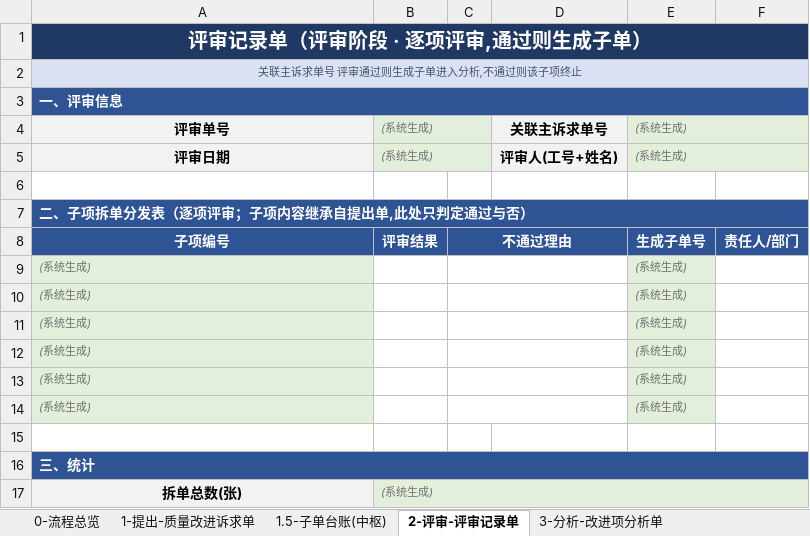
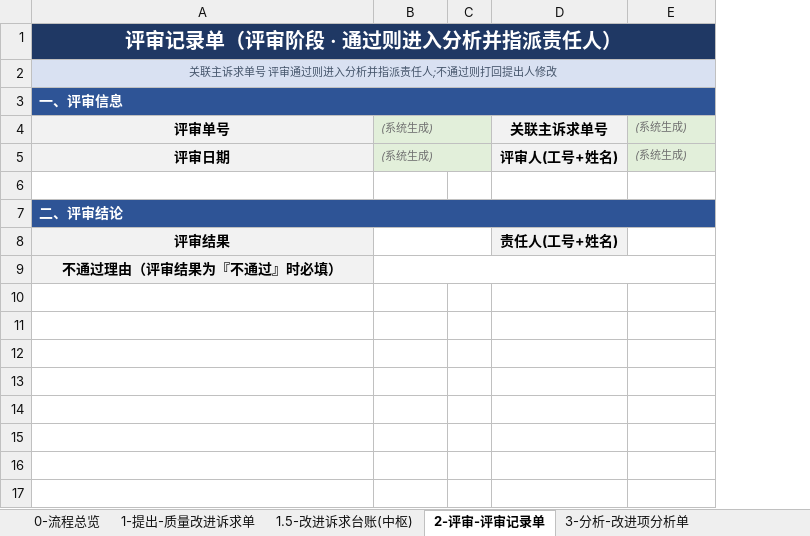
Before and after one commit to Klein4062/gaussop, an Excel workbook: 质量改进诉求流程表单.xlsx, sheet 2-评审-评审记录单, drawn as a sheet; values as stored, in another font and other column widths than the file's, no borders; removed rows and columns are numbered as before the commit, all else as after; the diff names each change by its address in the sheet, - before the commit and + after, or states it on an @@ line.

```diff
--- a/质量改进诉求流程表单.xlsx (sheet 2-评审-评审记录单)
+++ b/质量改进诉求流程表单.xlsx (sheet 2-评审-评审记录单)
-sheet tab: 1.5-子单台账(中枢)
+sheet tab: 1.5-改进诉求台账(中枢)
-column C, empty
+column C, empty
-column F, empty
-A1: 评审记录单（评审阶段 · 逐项评审,通过则生成子单）
+A1: 评审记录单（评审阶段 · 通过则进入分析并指派责任人）
-A2: 关联主诉求单号 评审通过则生成子单进入分析,不通过则该子项终止
+A2: 关联主诉求单号 评审通过则进入分析并指派责任人;不通过则打回提出人修改
-E4:F4 merged
-E5:F5 merged
-A7: 二、子项拆单分发表（逐项评审；子项内容继承自提出单,此处只判定通过与否）
+A7: 二、评审结论
-row 8: 子项编号 | 评审结果 | 不通过理由 |  | 生成子单号 | 责任人/部门
-row 9: (系统生成) |  |  |  | (系统生成)
-row 10: (系统生成) |  |  |  | (系统生成)
-row 11: (系统生成) |  |  |  | (系统生成)
-row 12: (系统生成) |  |  |  | (系统生成)
-row 13: (系统生成) |  |  |  | (系统生成)
-row 14: (系统生成) |  |  |  | (系统生成)
-row 8: (empty)
+row 8: 评审结果 |  |  | 责任人(工号+姓名)
-A8 fill: none
+A8 fill: #F2F2F2
+B8:C8 merged
-D8 fill: none
+D8 fill: #F2F2F2
-A9: 三、统计
+A9: 不通过理由（评审结果为『不通过』时必填）
@@ A9 fill: #2E5496 → #F2F2F2, text colour: #FFFFFF → black, alignment: left → center @@
-A16:F16 merged
+B9:E9 merged
-row 17: 拆单总数(张) | (系统生成)
```
Also changed, not shown: sheet 1.5-改进诉求台账(中枢), sheet 1-提出-质量改进诉求单, sheet 0-流程总览, sheet 6-填写约定与编号规则, sheet 5-验收-验收单, sheet 4-2闭环-需求闭环单, 2 more sheets, other sheet tabs, 质量改进诉求表单-字段规格审核.xlsx, 3 other files.
